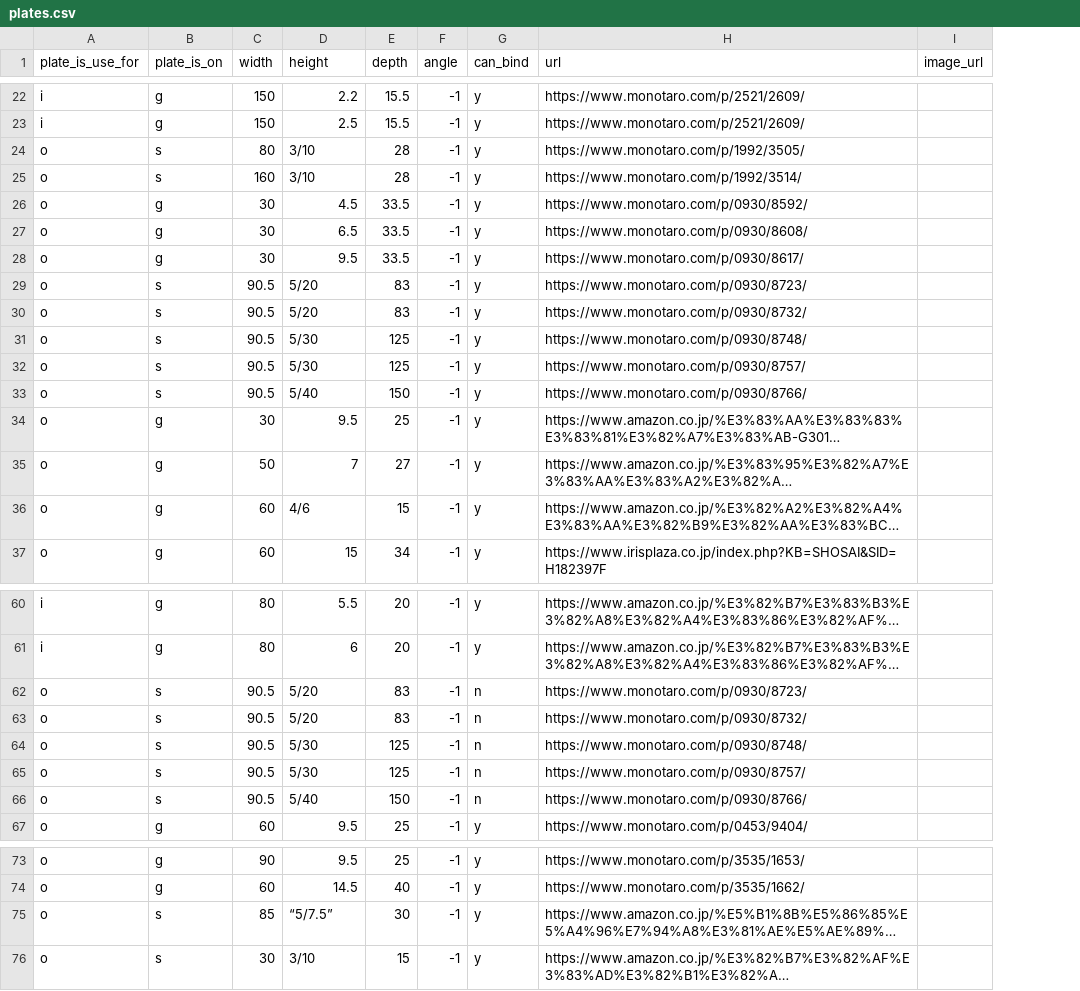
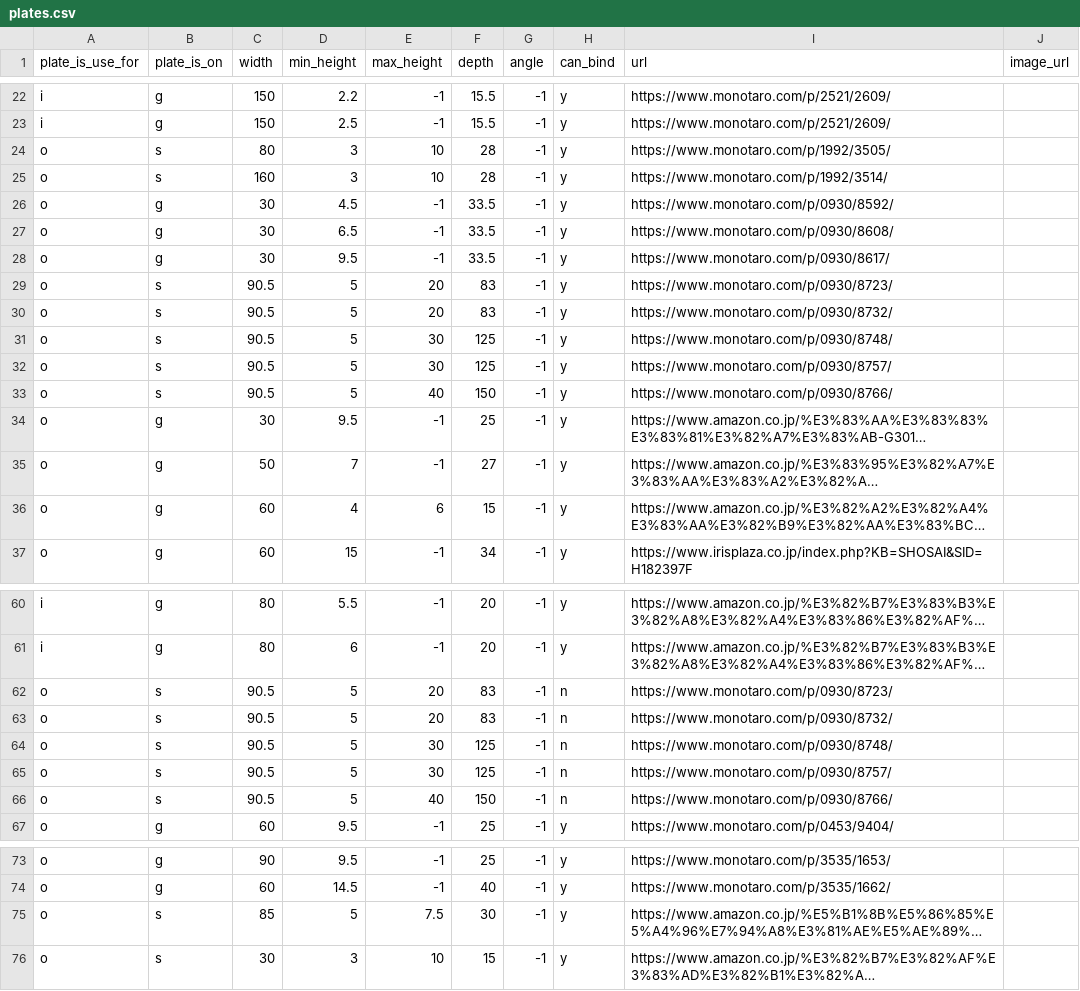
Before and after one commit to hiyakake/ar-step, a CSV file: Code/datas/plates.csv, drawn as a sheet; only a part is shown, gaps mark what is left out; long unchanged cells end in …; the diff names each change by its address in the sheet, - before the commit and + after, or states it on an @@ line.

Commit message:
PLATE_DBに高さの最大と最小を個別で保存するように仕様変更

```diff
--- a/Code/datas/plates.csv
+++ b/Code/datas/plates.csv
+column E (max_height), rows 22-37: -1 | -1 | 10 | 10 | -1 | -1 | -1 | 20 | 20 | 30 | 30 | 40 | -1 | -1 | 6 | -1; rows 60-67: -1 | -1 | 20 | 20 | 30 | 30 | 40 | -1; rows 73-76: -1 | -1 | 7.5 | 10
-D1: height
+D1: min_height
-D24:D25 (min_height): 3/10
+D24:D25 (min_height): 3
-D29:D30 (min_height): 5/20
+D29:D30 (min_height): 5
-D31:D32 (min_height): 5/30
+D31:D32 (min_height): 5
-D33 (min_height): 5/40
+D33 (min_height): 5
-D36 (min_height): 4/6
+D36 (min_height): 4
-D62:D63 (min_height): 5/20
+D62:D63 (min_height): 5
-D64:D65 (min_height): 5/30
+D64:D65 (min_height): 5
-D66 (min_height): 5/40
+D66 (min_height): 5
-D75 (min_height): “5/7.5”
+D75 (min_height): 5
-D76 (min_height): 3/10
+D76 (min_height): 3
```
Also changed, not shown: 2 other files.
